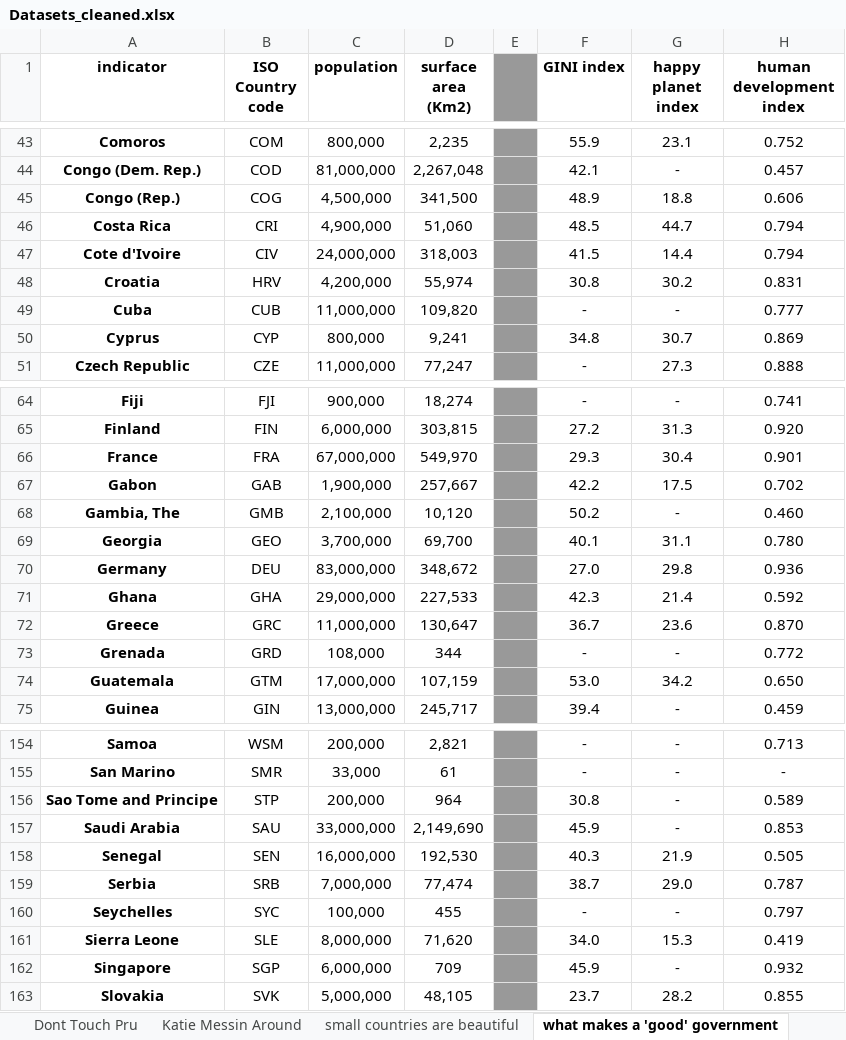
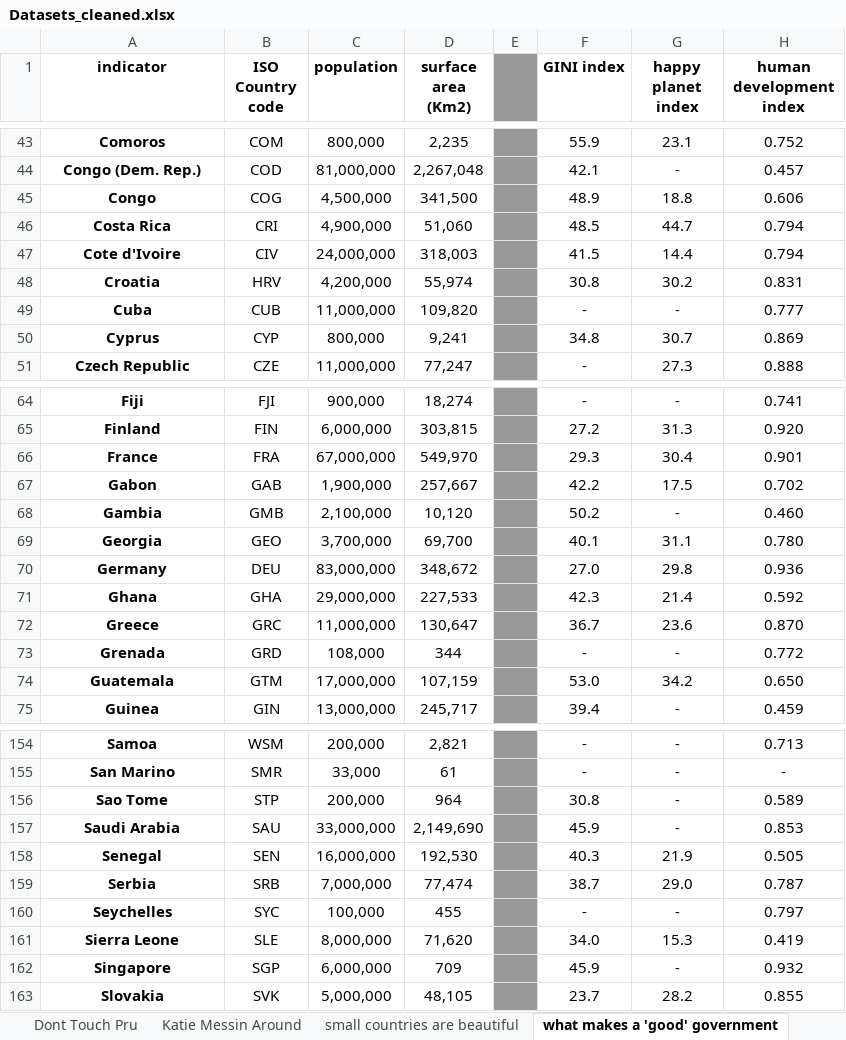
Before and after one commit to Prudenceyyx/WDVP, an Excel workbook: Datasets_cleaned.xlsx, sheet what makes a 'good' government, drawn as a sheet; only a part is shown, gaps mark what is left out; values as stored, in another font and other column widths than the file's, no borders; charts and pictures not drawn; the diff names each change by its address in the sheet, - before the commit and + after, or states it on an @@ line.

```diff
--- a/Datasets_cleaned.xlsx (sheet what makes a 'good' government)
+++ b/Datasets_cleaned.xlsx (sheet what makes a 'good' government)
-A45 (indicator): Congo (Rep.)
+A45 (indicator): Congo
-A68 (indicator): Gambia, The
+A68 (indicator): Gambia
-A156 (indicator): Sao Tome and Principe
+A156 (indicator): Sao Tome
```
Also changed, not shown: sheet Dont Touch Pru, sheet Katie Messin Around, 1 other file.
